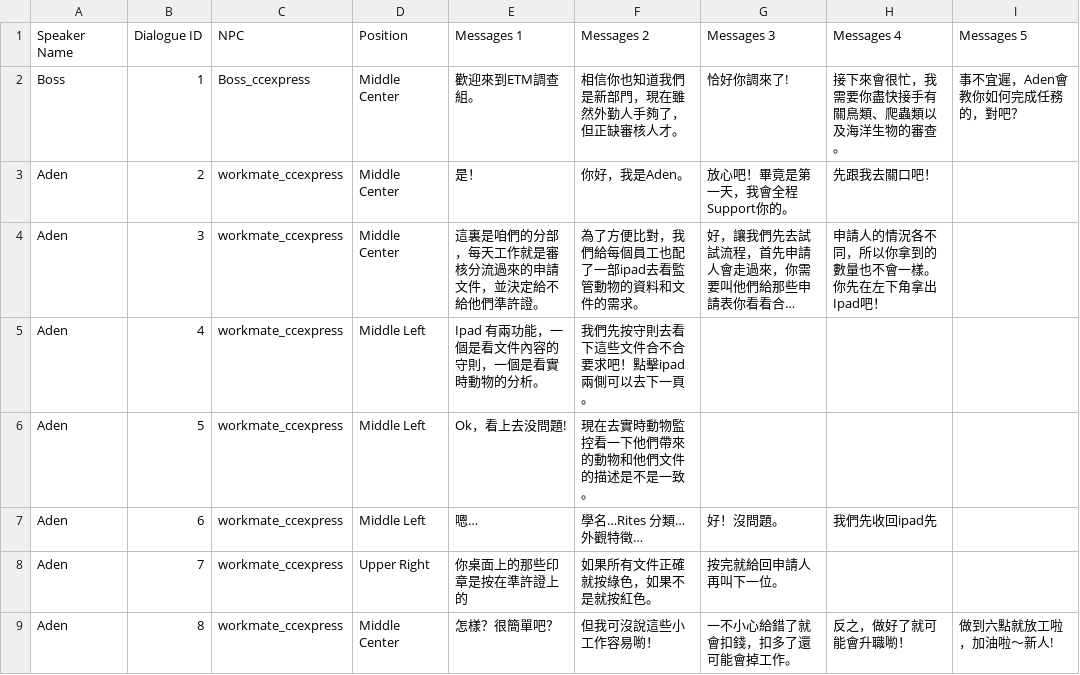
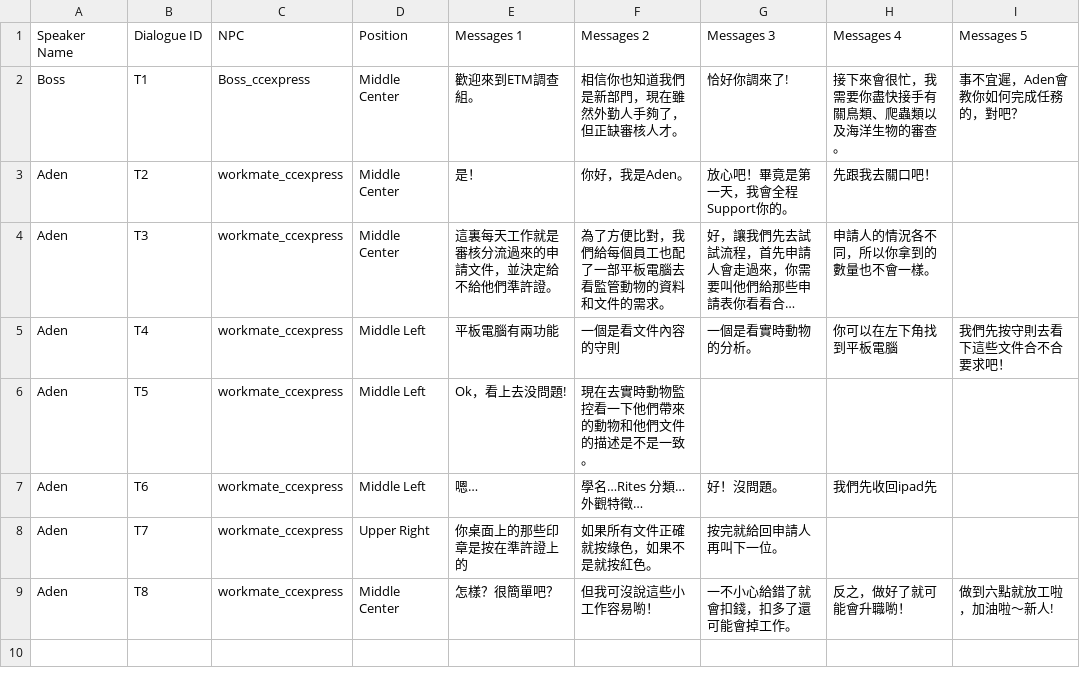
Before and after one commit to tim456012/PetTradeGame, a CSV file: PetTradeGame/Assets/Game/Settings/Dialogue/Tutorial.csv, drawn as a sheet; long unchanged cells end in …; removed rows and columns are numbered as before the commit, all else as after; the diff names each change by its address in the sheet, - before the commit and + after, or states it on an @@ line.

Commit message:
fix bug and start implement tutorial

```diff
--- a/PetTradeGame/Assets/Game/Settings/Dialogue/Tutorial.csv
+++ b/PetTradeGame/Assets/Game/Settings/Dialogue/Tutorial.csv
-B2 (Dialogue ID): 1
+B2 (Dialogue ID): T1
-B3 (Dialogue ID): 2
+B3 (Dialogue ID): T2
-B4 (Dialogue ID): 3
+B4 (Dialogue ID): T3
-E4 (Messages 1): 這裏是咱們的分部，每天工作就是審核分流過來的申請文件，並決定給不給他們準許證。
+E4 (Messages 1): 這裏每天工作就是審核分流過來的申請文件，並決定給不給他們準許證。
-F4 (Messages 2): 為了方便比對，我們給每個員工也配了一部ipad去看監管動物的資料和文件的需求。
+F4 (Messages 2): 為了方便比對，我們給每個員工也配了一部平板電腦去看監管動物的資料和文件的需求。
-H4 (Messages 4): 申請人的情況各不同，所以你拿到的數量也不會一樣。你先在左下角拿出Ipad吧！
+H4 (Messages 4): 申請人的情況各不同，所以你拿到的數量也不會一樣。
-row 5: Aden | 4 | workmate_ccexpress | Middle Left | Ipad 有兩功能，一個是看文件內容的守則，一個是看實時動物的分析。 | 我們先按守則去看下這些文件合不合要求吧！點擊ipad兩側可以去下一頁。
+row 5: Aden | T4 | workmate_ccexpress | Middle Left | 平板電腦有兩功能 | 一個是看文件內容的守則 | 一個是看實時動物的分析。 | 你可以在左下角找到平板電腦 | 我們先按守則去看下這些文件合不合要求吧！
-B6 (Dialogue ID): 5
+B6 (Dialogue ID): T5
-B7 (Dialogue ID): 6
+B7 (Dialogue ID): T6
-B8 (Dialogue ID): 7
+B8 (Dialogue ID): T7
-B9 (Dialogue ID): 8
+B9 (Dialogue ID): T8
```
Also changed, not shown: 16 other files.
